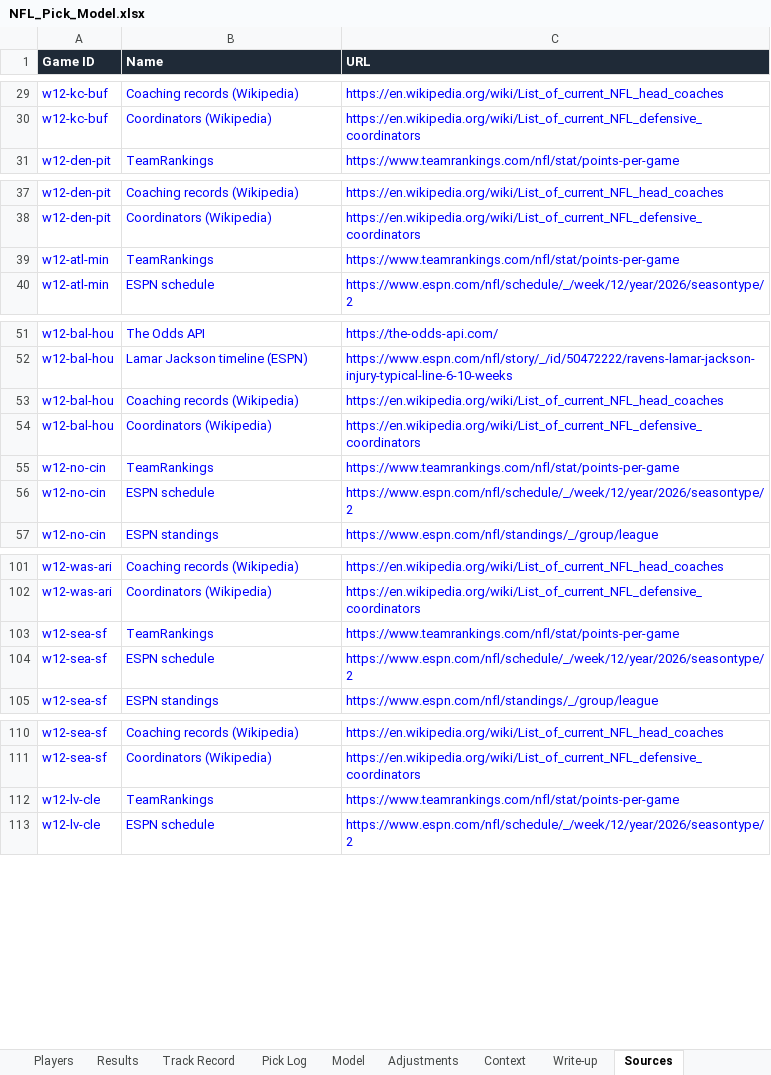
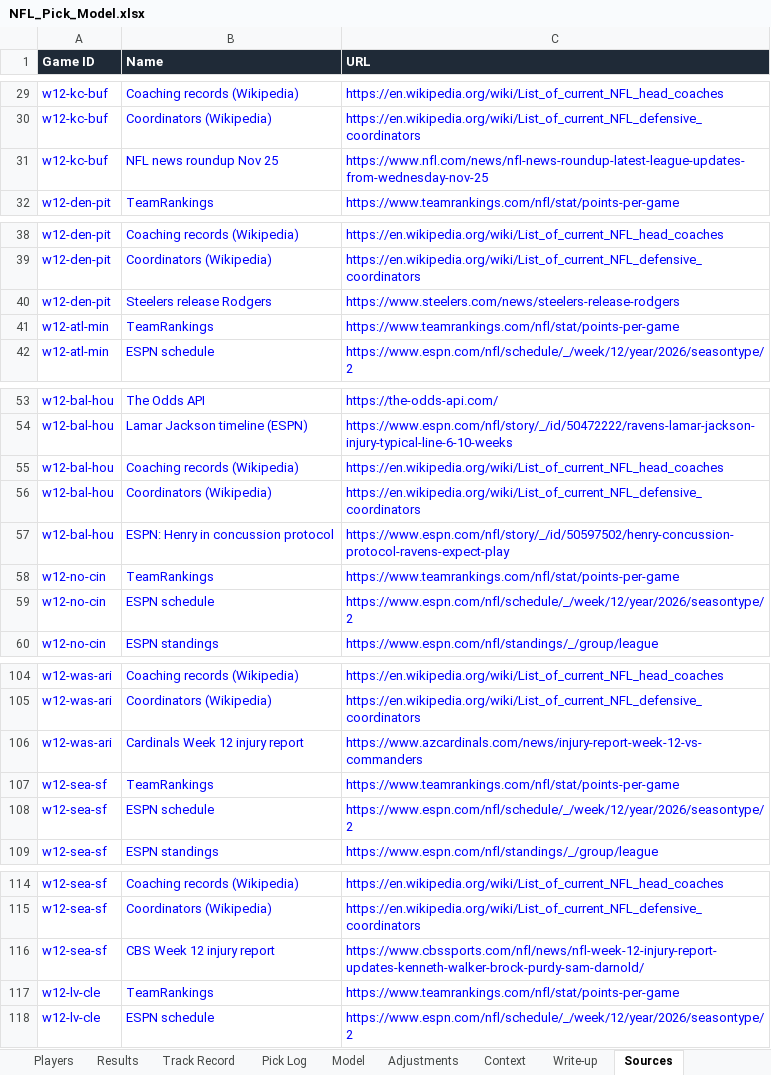
Before and after one commit to eloeser-1147/EV-Betting-Model, an Excel workbook: NFL_Pick_Model.xlsx, sheet Sources, drawn as a sheet; only a part is shown, gaps mark what is left out; values as stored, in another font and other column widths than the file's, no borders; the diff names each change by its address in the sheet, - before the commit and + after, or states it on an @@ line.

```diff
--- a/NFL_Pick_Model.xlsx (sheet Sources)
+++ b/NFL_Pick_Model.xlsx (sheet Sources)
+row 31: w12-kc-buf | NFL news roundup Nov 25 | https://www.nfl.com/news/nfl-news-roundup-latest-league-updates-from-wednesday-nov-25
+row 40: w12-den-pit | Steelers release Rodgers | https://www.steelers.com/news/steelers-release-rodgers
+row 57: w12-bal-hou | ESPN: Henry in concussion protocol | https://www.espn.com/nfl/story/_/id/50597502/henry-concussion-protocol-ravens-expect-play
+row 106: w12-was-ari | Cardinals Week 12 injury report | https://www.azcardinals.com/news/injury-report-week-12-vs-commanders
+row 116: w12-sea-sf | CBS Week 12 injury report | https://www.cbssports.com/nfl/news/nfl-week-12-injury-report-updates-kenneth-walker-brock-purdy-sam-darnold/
```
Also changed, not shown: sheet Pick Log, sheet Players, sheet Context, sheet Write-up, formulas that keep their value.
